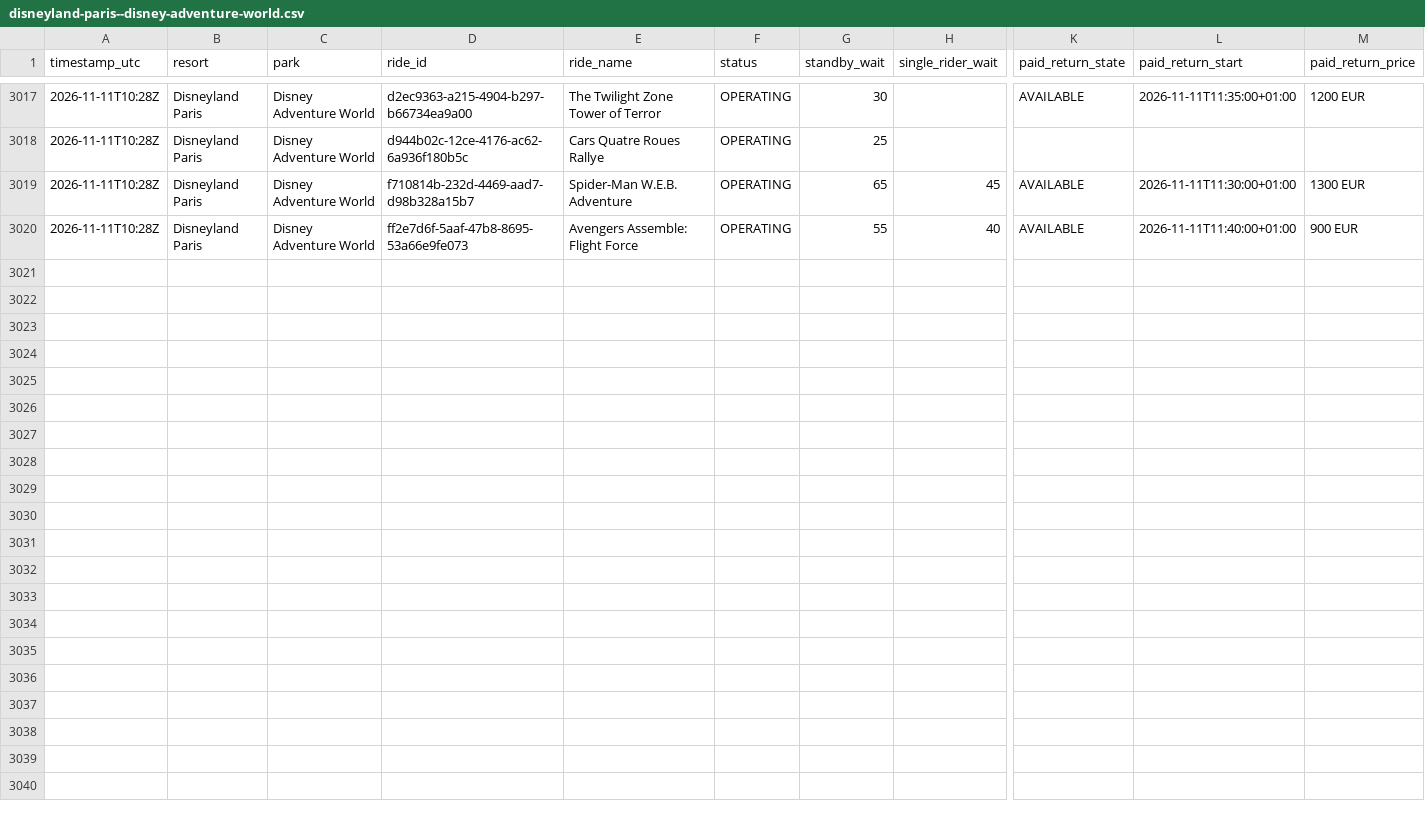
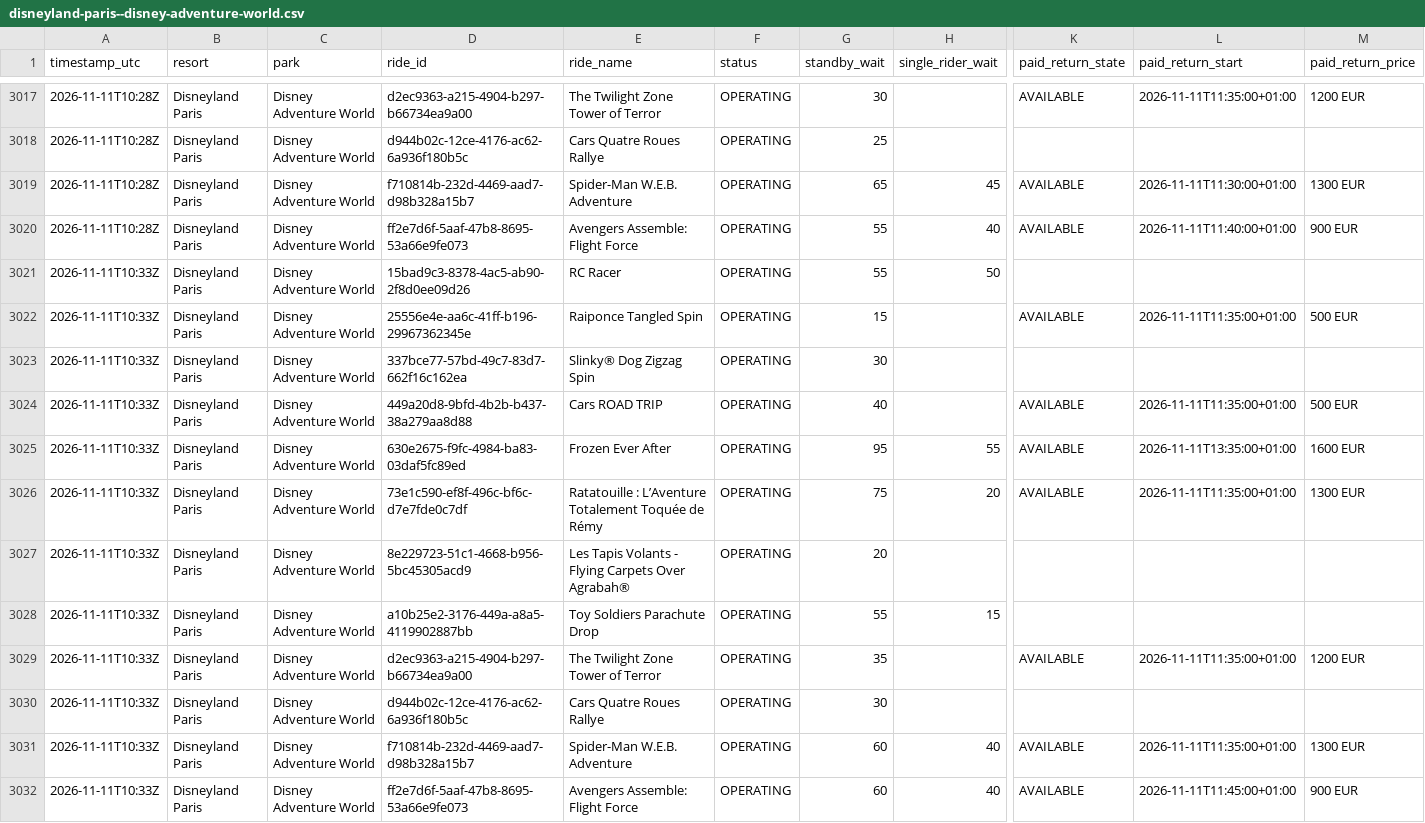
Before and after one commit to megancartwright10-cmd/logger.py, a CSV file: data/2026-11/disneyland-paris--disney-adventure-world.csv, drawn as a sheet; only a part is shown, gaps mark what is left out; rows hold the shown columns only; the diff names each change by its address in the sheet, - before the commit and + after, or states it on an @@ line.

Commit message:
Wait times 2026-11-11T10:33Z

```diff
--- a/data/2026-11/disneyland-paris--disney-adventure-world.csv
+++ b/data/2026-11/disneyland-paris--disney-adventure-world.csv
+row 3021: 2026-11-11T10:33Z | Disneyland Paris | Disney Adventure World | 15bad9c3-8378-4ac5-ab90-2f8d0ee09d26 | RC Racer | OPERATING | 55 | 50
+row 3022: 2026-11-11T10:33Z | Disneyland Paris | Disney Adventure World | 25556e4e-aa6c-41ff-b196-29967362345e | Raiponce Tangled Spin | OPERATING | 15 |  | AVAILABLE | 2026-11-11T11:35:00+01:00 | 500 EUR
+row 3023: 2026-11-11T10:33Z | Disneyland Paris | Disney Adventure World | 337bce77-57bd-49c7-83d7-662f16c162ea | Slinky® Dog Zigzag Spin | OPERATING | 30
+row 3024: 2026-11-11T10:33Z | Disneyland Paris | Disney Adventure World | 449a20d8-9bfd-4b2b-b437-38a279aa8d88 | Cars ROAD TRIP | OPERATING | 40 |  | AVAILABLE | 2026-11-11T11:35:00+01:00 | 500 EUR
+row 3025: 2026-11-11T10:33Z | Disneyland Paris | Disney Adventure World | 630e2675-f9fc-4984-ba83-03daf5fc89ed | Frozen Ever After | OPERATING | 95 | 55 | AVAILABLE | 2026-11-11T13:35:00+01:00 | 1600 EUR
+row 3026: 2026-11-11T10:33Z | Disneyland Paris | Disney Adventure World | 73e1c590-ef8f-496c-bf6c-d7e7fde0c7df | Ratatouille : L’Aventure Totalement Toquée de Rémy | OPERATING | 75 | 20 | AVAILABLE | 2026-11-11T11:35:00+01:00 | 1300 EUR
+row 3027: 2026-11-11T10:33Z | Disneyland Paris | Disney Adventure World | 8e229723-51c1-4668-b956-5bc45305acd9 | Les Tapis Volants - Flying Carpets Over Agrabah® | OPERATING | 20
+row 3028: 2026-11-11T10:33Z | Disneyland Paris | Disney Adventure World | a10b25e2-3176-449a-a8a5-4119902887bb | Toy Soldiers Parachute Drop | OPERATING | 55 | 15
+row 3029: 2026-11-11T10:33Z | Disneyland Paris | Disney Adventure World | d2ec9363-a215-4904-b297-b66734ea9a00 | The Twilight Zone Tower of Terror | OPERATING | 35 |  | AVAILABLE | 2026-11-11T11:35:00+01:00 | 1200 EUR
+row 3030: 2026-11-11T10:33Z | Disneyland Paris | Disney Adventure World | d944b02c-12ce-4176-ac62-6a936f180b5c | Cars Quatre Roues Rallye | OPERATING | 30
+row 3031: 2026-11-11T10:33Z | Disneyland Paris | Disney Adventure World | f710814b-232d-4469-aad7-d98b328a15b7 | Spider-Man W.E.B. Adventure | OPERATING | 60 | 40 | AVAILABLE | 2026-11-11T11:35:00+01:00 | 1300 EUR
+row 3032: 2026-11-11T10:33Z | Disneyland Paris | Disney Adventure World | ff2e7d6f-5aaf-47b8-8695-53a66e9fe073 | Avengers Assemble: Flight Force | OPERATING | 60 | 40 | AVAILABLE | 2026-11-11T11:45:00+01:00 | 900 EUR
```
Also changed, not shown: data/2026-11/walt-disney-world--disney-s-blizzard-beach-water-park.csv, data/2026-11/walt-disney-world--disney-s-typhoon-lagoon-water-park.csv, 4 other files.
